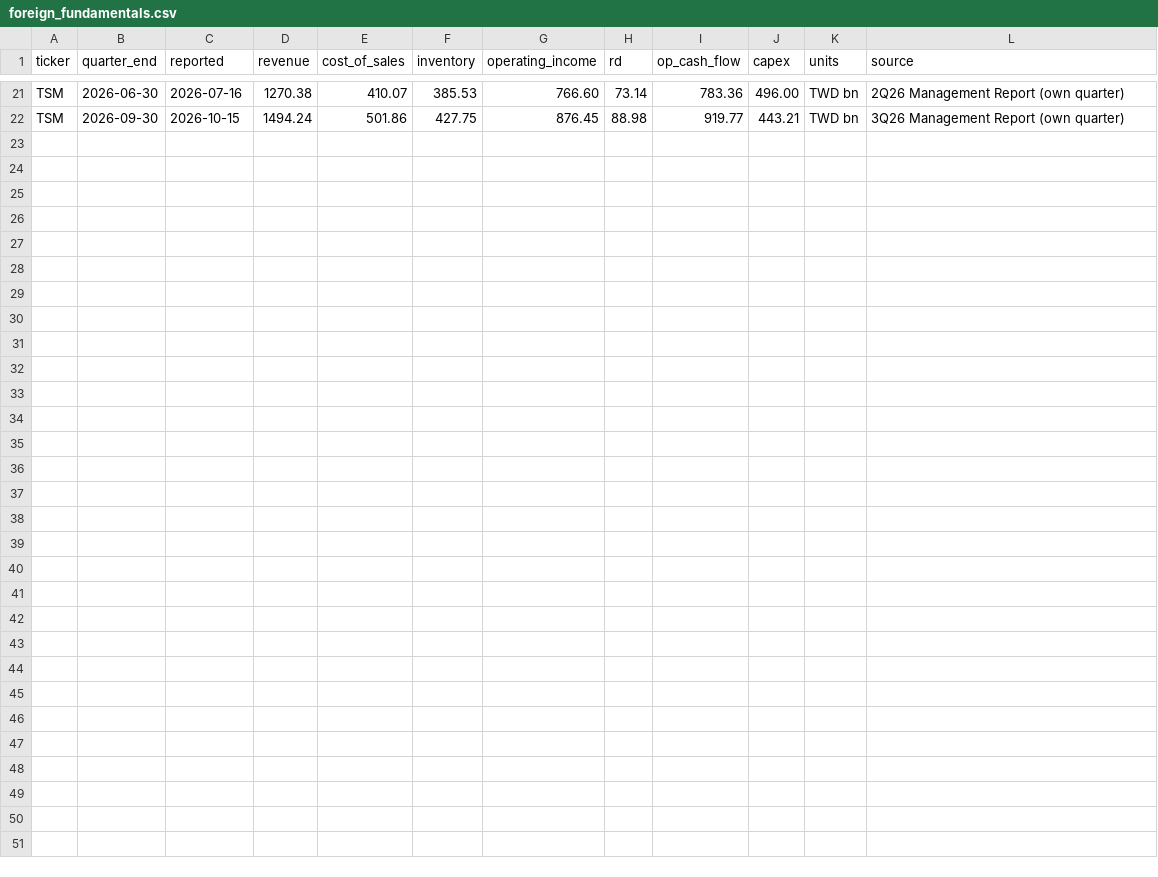
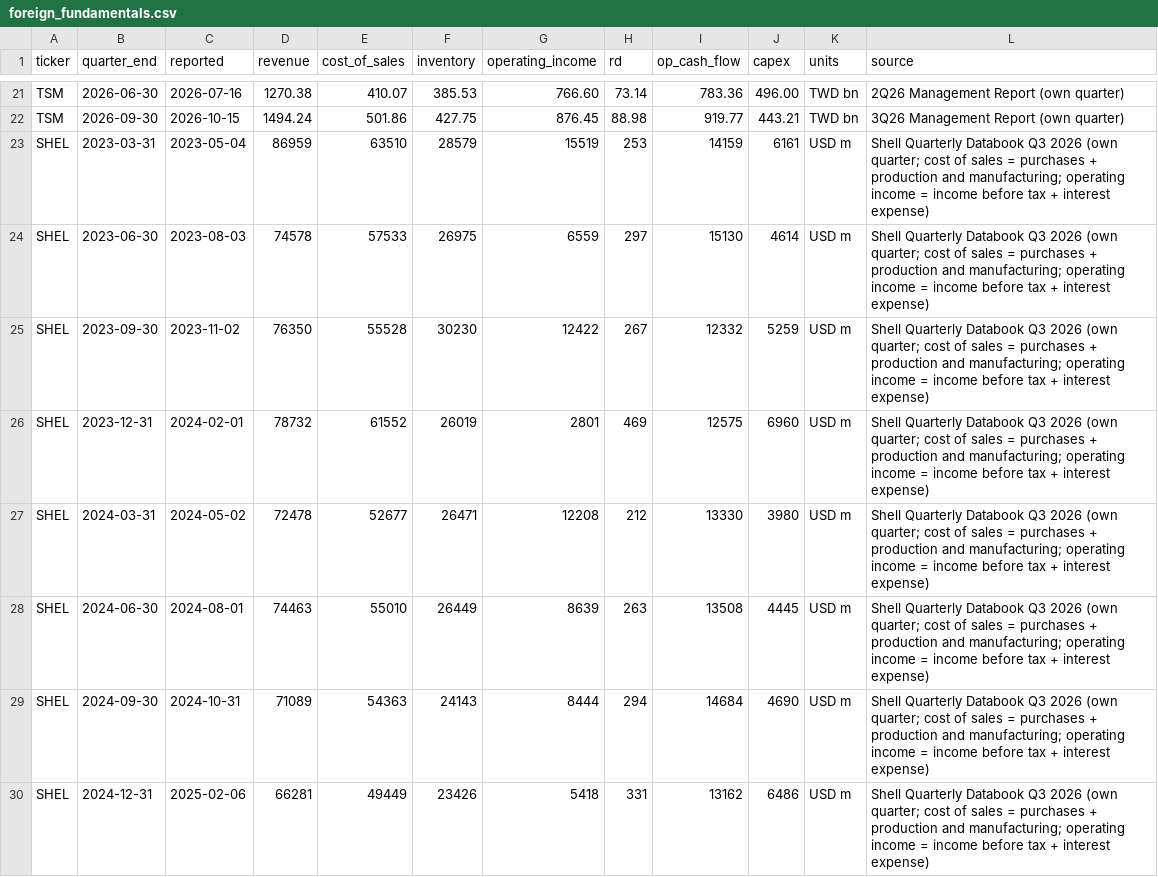
Before and after one commit to ngmeyers1010/Semi-Scope, a CSV file: state/foreign_fundamentals.csv, drawn as a sheet; only a part is shown, gaps mark what is left out; the diff covers the shown part only; the diff names each change by its address in the sheet, - before the commit and + after, or states it on an @@ line.

Commit message:
Add Shell quarterly data (foreign filer)

```diff
--- a/state/foreign_fundamentals.csv
+++ b/state/foreign_fundamentals.csv
+row 23: SHEL | 2023-03-31 | 2023-05-04 | 86959 | 63510 | 28579 | 15519 | 253 | 14159 | 6161 | USD m | Shell Quarterly Databook Q3 2026 (own quarter; cost of sales = purchases + production and manufacturing; operating income = income before tax + interest expense)
+row 24: SHEL | 2023-06-30 | 2023-08-03 | 74578 | 57533 | 26975 | 6559 | 297 | 15130 | 4614 | USD m | Shell Quarterly Databook Q3 2026 (own quarter; cost of sales = purchases + production and manufacturing; operating income = income before tax + interest expense)
+row 25: SHEL | 2023-09-30 | 2023-11-02 | 76350 | 55528 | 30230 | 12422 | 267 | 12332 | 5259 | USD m | Shell Quarterly Databook Q3 2026 (own quarter; cost of sales = purchases + production and manufacturing; operating income = income before tax + interest expense)
+row 26: SHEL | 2023-12-31 | 2024-02-01 | 78732 | 61552 | 26019 | 2801 | 469 | 12575 | 6960 | USD m | Shell Quarterly Databook Q3 2026 (own quarter; cost of sales = purchases + production and manufacturing; operating income = income before tax + interest expense)
+row 27: SHEL | 2024-03-31 | 2024-05-02 | 72478 | 52677 | 26471 | 12208 | 212 | 13330 | 3980 | USD m | Shell Quarterly Databook Q3 2026 (own quarter; cost of sales = purchases + production and manufacturing; operating income = income before tax + interest expense)
+row 28: SHEL | 2024-06-30 | 2024-08-01 | 74463 | 55010 | 26449 | 8639 | 263 | 13508 | 4445 | USD m | Shell Quarterly Databook Q3 2026 (own quarter; cost of sales = purchases + production and manufacturing; operating income = income before tax + interest expense)
+row 29: SHEL | 2024-09-30 | 2024-10-31 | 71089 | 54363 | 24143 | 8444 | 294 | 14684 | 4690 | USD m | Shell Quarterly Databook Q3 2026 (own quarter; cost of sales = purchases + production and manufacturing; operating income = income before tax + interest expense)
+row 30: SHEL | 2024-12-31 | 2025-02-06 | 66281 | 49449 | 23426 | 5418 | 331 | 13162 | 6486 | USD m | Shell Quarterly Databook Q3 2026 (own quarter; cost of sales = purchases + production and manufacturing; operating income = income before tax + interest expense)
```
Also changed, not shown: 7 added rows elsewhere in this file, 2 other files.
